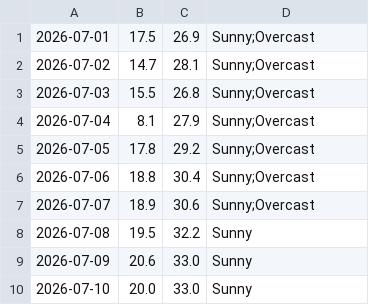
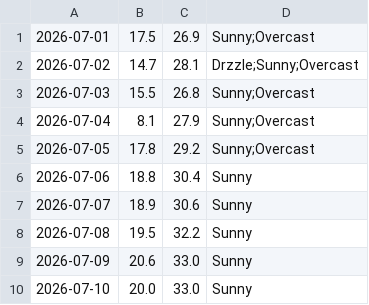
Before and after one commit to mlittlec/Home-Temps, a CSV file: data/weather/raw/2026/weather_daily_2026-07.csv, drawn as a sheet; only a part is shown.

Commit message:
The last of the July 2026 weather observations

```diff
--- a/data/weather/raw/2026/weather_daily_2026-07.csv
+++ b/data/weather/raw/2026/weather_daily_2026-07.csv
@@ -1,3 +1,3 @@
 2026-07-01,17.5,26.9,"Sunny;Overcast"
-2026-07-02,14.7,28.1,"Sunny;Overcast"
+2026-07-02,14.7,28.1,"Drzzle;Sunny;Overcast"
 2026-07-03,15.5,26.8,"Sunny;Overcast"
@@ -5,4 +5,4 @@
 2026-07-05,17.8,29.2,"Sunny;Overcast"
-2026-07-06,18.8,30.4,"Sunny;Overcast"
-2026-07-07,18.9,30.6,"Sunny;Overcast"
+2026-07-06,18.8,30.4,"Sunny"
+2026-07-07,18.9,30.6,"Sunny"
 2026-07-08,19.5,32.2,"Sunny"
```
